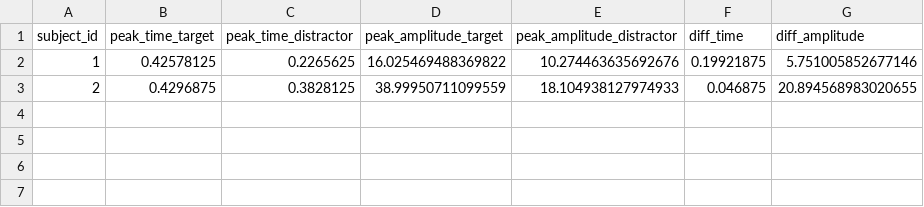
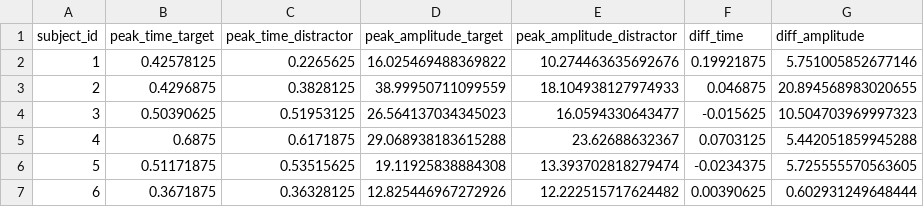
Before and after one commit to christianreiser/EEG_analysis, a CSV file: intersubject_results/all_subjects_time_amplitude.csv, drawn as a sheet.

```diff
--- a/intersubject_results/all_subjects_time_amplitude.csv
+++ b/intersubject_results/all_subjects_time_amplitude.csv
@@ -3 +3,5 @@ subject_id,peak_time_target,peak_time_distractor,peak_amplitude_target,peak_ampl
 2,0.4296875,0.3828125,38.99950711099559,18.104938127974933,0.046875,20.894568983020655
+3,0.50390625,0.51953125,26.564137034345023,16.0594330643477,-0.015625,10.504703969997323
+4,0.6875,0.6171875,29.068938183615288,23.62688632367,0.0703125,5.442051859945288
+5,0.51171875,0.53515625,19.11925838884308,13.393702818279474,-0.0234375,5.725555570563605
+6,0.3671875,0.36328125,12.825446967272926,12.222515717624482,0.00390625,0.602931249648444
```
Also changed, not shown: intersubject_results/statistics.csv, 23 other files.
